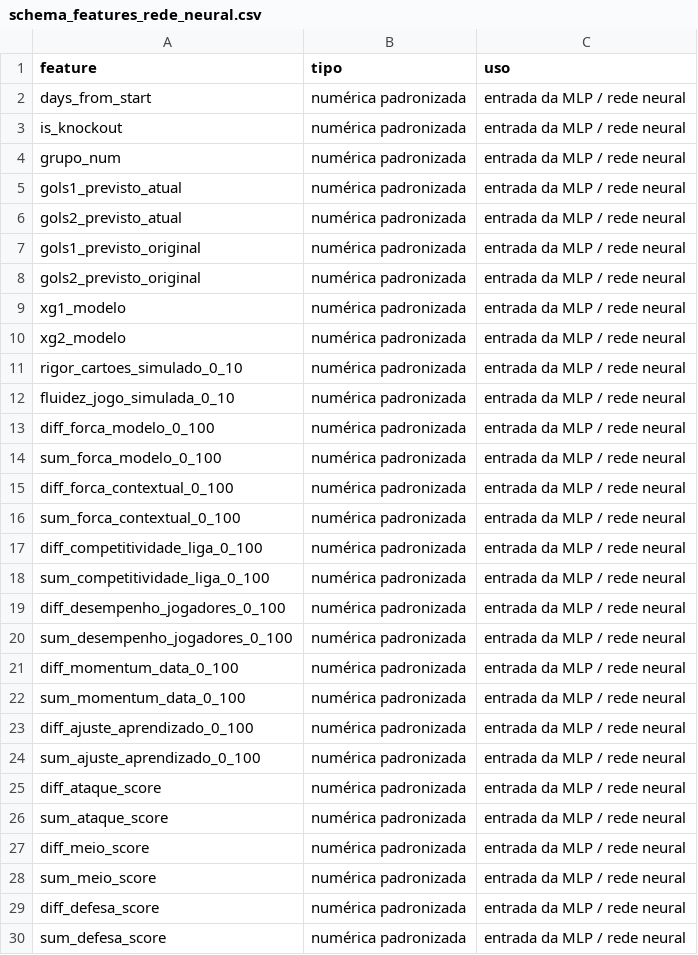
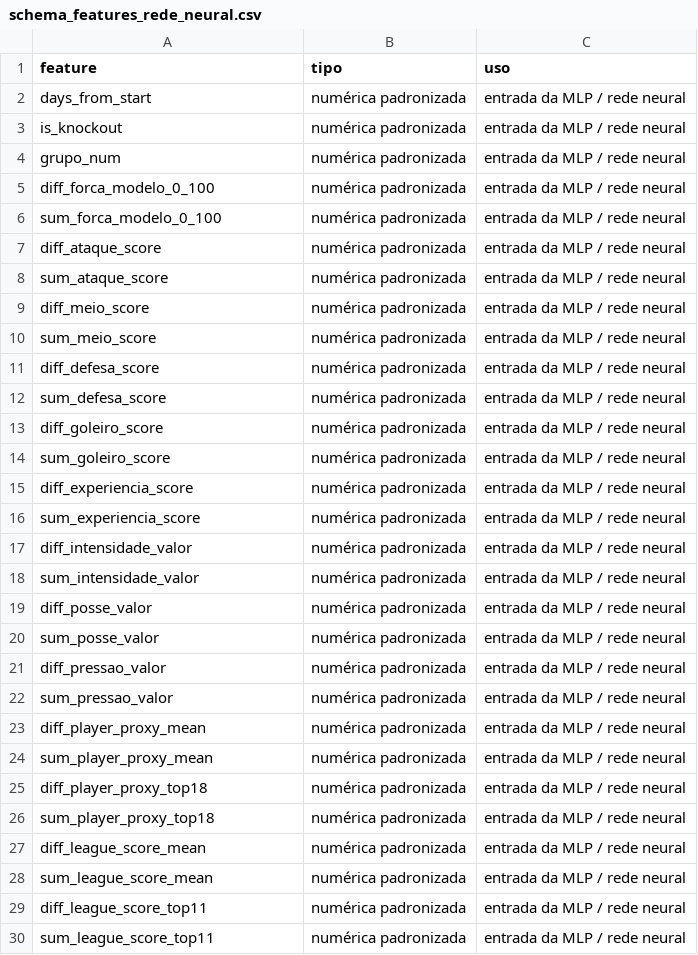
Before and after one commit to Lguirelli/tabela-copa, a CSV file: data/rede_neural/schema_features_rede_neural.csv, drawn as a sheet; only a part is shown; the shorter side is filled out with more unchanged rows; the diff covers the shown part only; the diff names each change by its address in the sheet, - before the commit and + after, or states it on an @@ line.

Commit message:
atualizar

```diff
--- a/data/rede_neural/schema_features_rede_neural.csv
+++ b/data/rede_neural/schema_features_rede_neural.csv
-row 5: gols1_previsto_atual | numérica padronizada | entrada da MLP / rede neural
-row 6: gols2_previsto_atual | numérica padronizada | entrada da MLP / rede neural
-row 7: gols1_previsto_original | numérica padronizada | entrada da MLP / rede neural
-row 8: gols2_previsto_original | numérica padronizada | entrada da MLP / rede neural
-row 9: xg1_modelo | numérica padronizada | entrada da MLP / rede neural
-row 10: xg2_modelo | numérica padronizada | entrada da MLP / rede neural
-row 11: rigor_cartoes_simulado_0_10 | numérica padronizada | entrada da MLP / rede neural
-row 12: fluidez_jogo_simulada_0_10 | numérica padronizada | entrada da MLP / rede neural
-row 15: diff_forca_contextual_0_100 | numérica padronizada | entrada da MLP / rede neural
-row 16: sum_forca_contextual_0_100 | numérica padronizada | entrada da MLP / rede neural
-row 17: diff_competitividade_liga_0_100 | numérica padronizada | entrada da MLP / rede neural
-row 18: sum_competitividade_liga_0_100 | numérica padronizada | entrada da MLP / rede neural
-row 19: diff_desempenho_jogadores_0_100 | numérica padronizada | entrada da MLP / rede neural
-row 20: sum_desempenho_jogadores_0_100 | numérica padronizada | entrada da MLP / rede neural
-row 21: diff_momentum_data_0_100 | numérica padronizada | entrada da MLP / rede neural
-row 22: sum_momentum_data_0_100 | numérica padronizada | entrada da MLP / rede neural
-row 23: diff_ajuste_aprendizado_0_100 | numérica padronizada | entrada da MLP / rede neural
-row 24: sum_ajuste_aprendizado_0_100 | numérica padronizada | entrada da MLP / rede neural
```
Also changed, not shown: 4 removed rows and 8 edited cells elsewhere in this file, data/matches.csv, data/rede_neural/historico_treinamento.csv, 25 other files.
